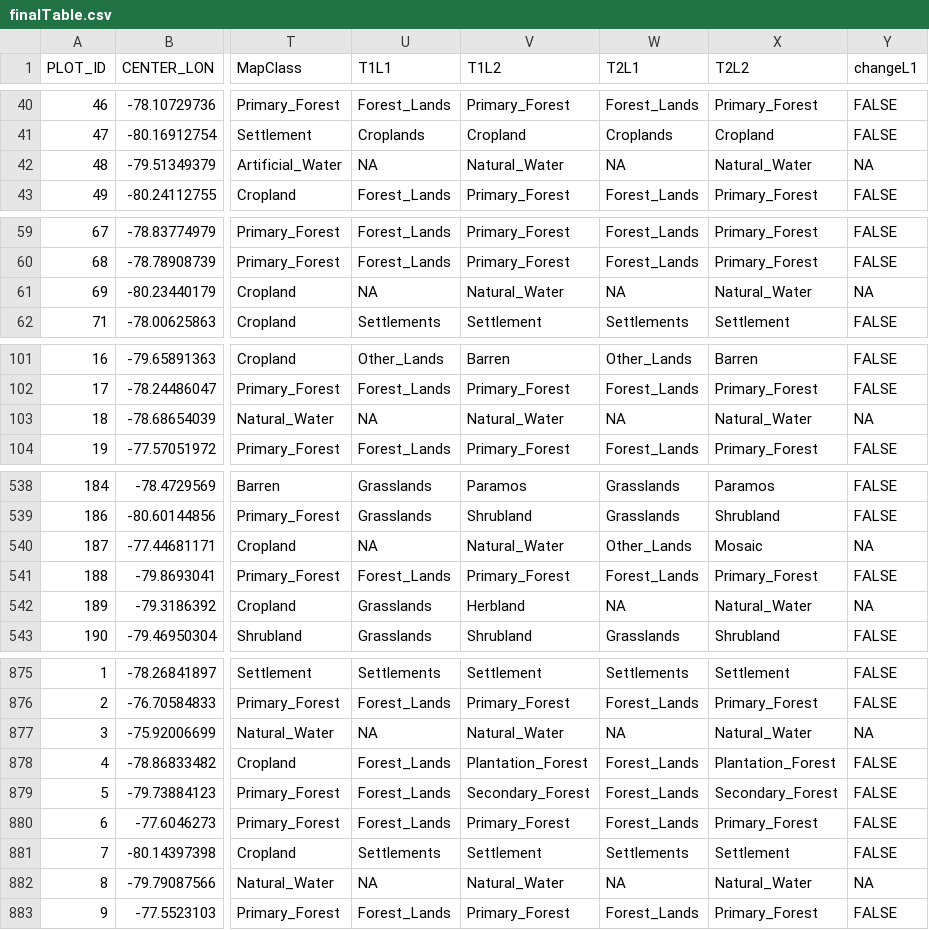
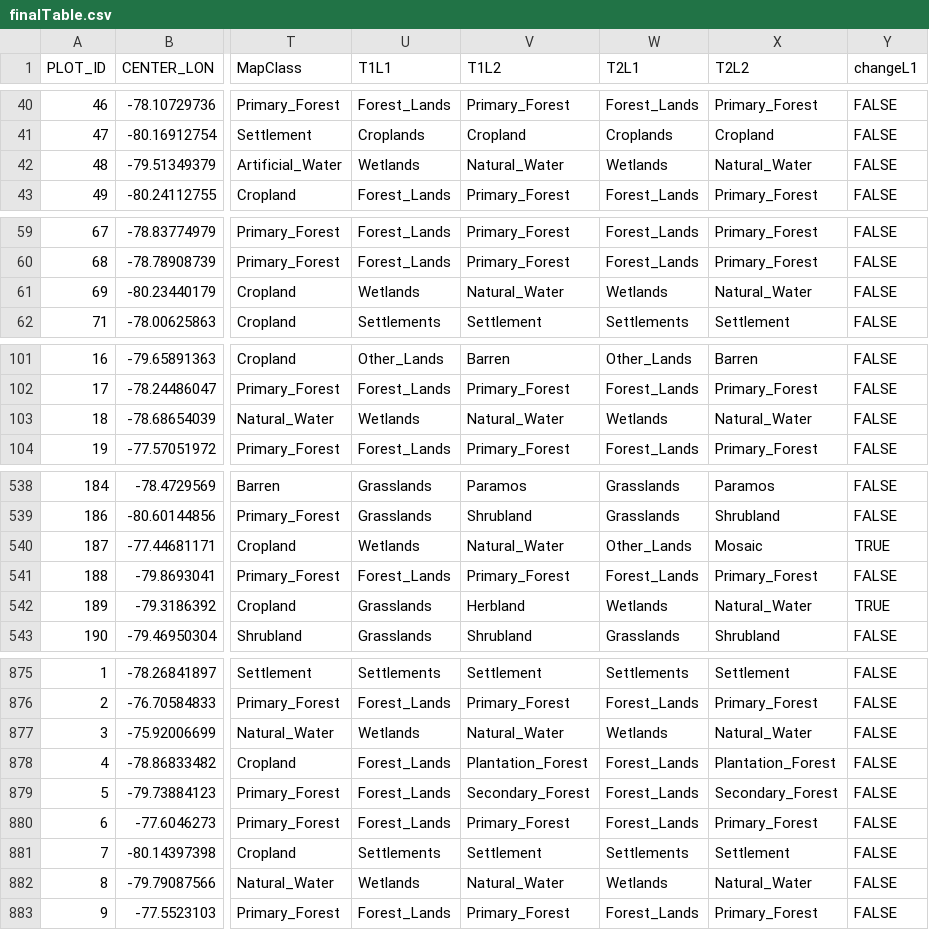
Before and after one commit to tertiarymatt/validation, a CSV file: data/reference/complete/finalTable.csv, drawn as a sheet; only a part is shown, gaps mark what is left out; the diff covers the shown part only; the diff names each change by its address in the sheet, - before the commit and + after, or states it on an @@ line.

```diff
--- a/data/reference/complete/finalTable.csv
+++ b/data/reference/complete/finalTable.csv
-U42 (T1L1): NA
+U42 (T1L1): Wetlands
-W42 (T2L1): NA
+W42 (T2L1): Wetlands
-Y42 (changeL1): NA
+Y42 (changeL1): FALSE
-U61 (T1L1): NA
+U61 (T1L1): Wetlands
-W61 (T2L1): NA
+W61 (T2L1): Wetlands
-Y61 (changeL1): NA
+Y61 (changeL1): FALSE
-U103 (T1L1): NA
+U103 (T1L1): Wetlands
-W103 (T2L1): NA
+W103 (T2L1): Wetlands
-Y103 (changeL1): NA
+Y103 (changeL1): FALSE
-U540 (T1L1): NA
+U540 (T1L1): Wetlands
-Y540 (changeL1): NA
+Y540 (changeL1): TRUE
-W542 (T2L1): NA
+W542 (T2L1): Wetlands
-Y542 (changeL1): NA
+Y542 (changeL1): TRUE
-U877 (T1L1): NA
+U877 (T1L1): Wetlands
-W877 (T2L1): NA
+W877 (T2L1): Wetlands
-Y877 (changeL1): NA
+Y877 (changeL1): FALSE
-U882 (T1L1): NA
+U882 (T1L1): Wetlands
-W882 (T2L1): NA
+W882 (T2L1): Wetlands
-Y882 (changeL1): NA
+Y882 (changeL1): FALSE
```
Also changed, not shown: 138 edited cells elsewhere in this file, 2 other files.
